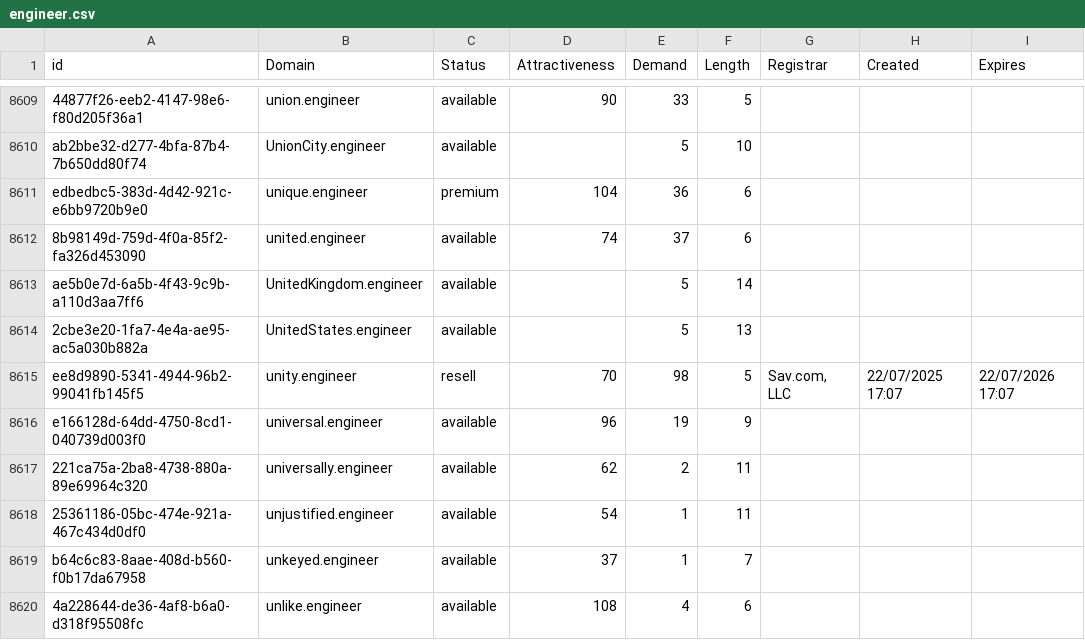
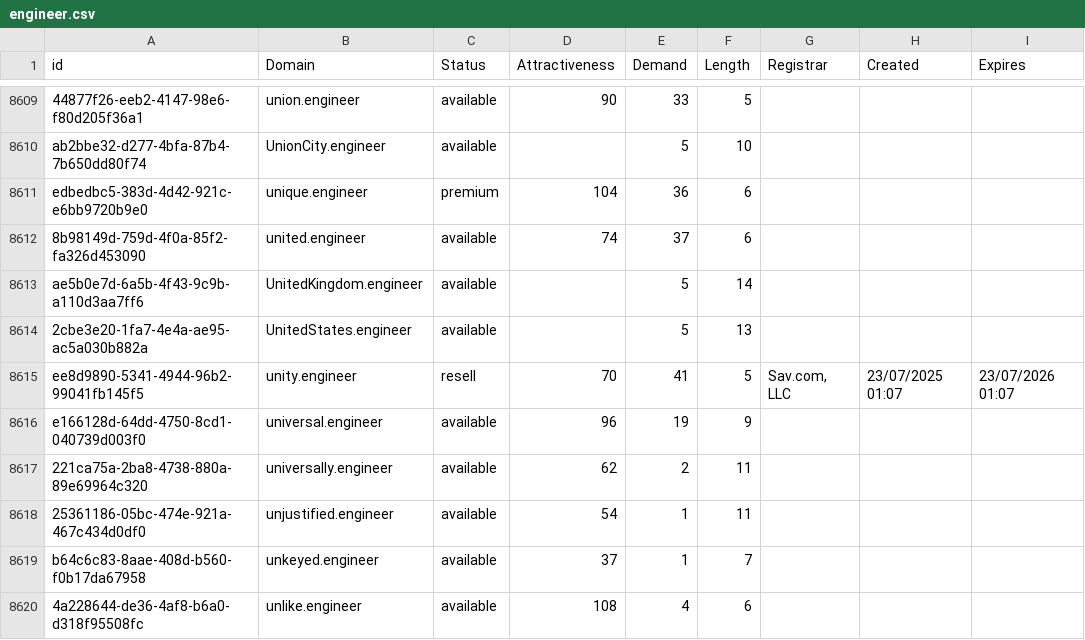
Before and after one commit to UniqueDomains/engineer-oneword-domains, a CSV file: engineer.csv, drawn as a sheet; only a part is shown, gaps mark what is left out.

Commit message:
Domains update

```diff
--- a/engineer.csv
+++ b/engineer.csv
@@ -8614,3 +8614,3 @@ ae5b0e7d-6a5b-4f43-9c9b-a110d3aa7ff6,UnitedKingdom.engineer,available,,5,14,,,
 2cbe3e20-1fa7-4e4a-ae95-ac5a030b882a,UnitedStates.engineer,available,,5,13,,,
-ee8d9890-5341-4944-96b2-99041fb145f5,unity.engineer,resell,70,98,5,"Sav.com, LLC",22/07/2025 17:07,22/07/2026 17:07
+ee8d9890-5341-4944-96b2-99041fb145f5,unity.engineer,resell,70,41,5,"Sav.com, LLC",23/07/2025 01:07,23/07/2026 01:07
 e166128d-64dd-4750-8cd1-040739d003f0,universal.engineer,available,96,19,9,,,
```
Also changed, not shown: 2 other files.
